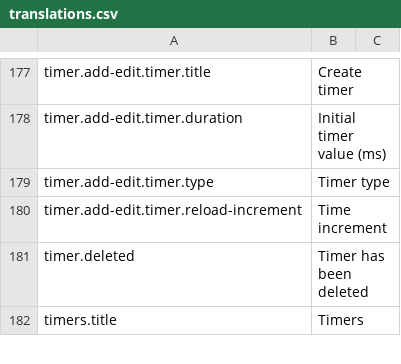
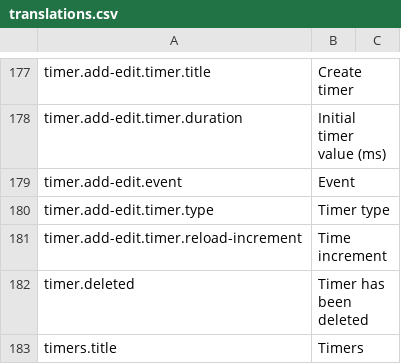
Before and after one commit to BGWE/BoardgameWE-UI, a CSV file: boardgame-ui/src/locales/translations.csv, drawn as a sheet; only a part is shown, gaps mark what is left out.

Commit message:
handle event timer creation in AddTimerForm component

```diff
--- a/boardgame-ui/src/locales/translations.csv
+++ b/boardgame-ui/src/locales/translations.csv
@@ -178,2 +178,3 @@ timer.add-edit.timer.title,Create timer,
 timer.add-edit.timer.duration,Initial timer value (ms),
+timer.add-edit.event,Event,
 timer.add-edit.timer.type,Timer type,
```
Also changed, not shown: 3 other files.
